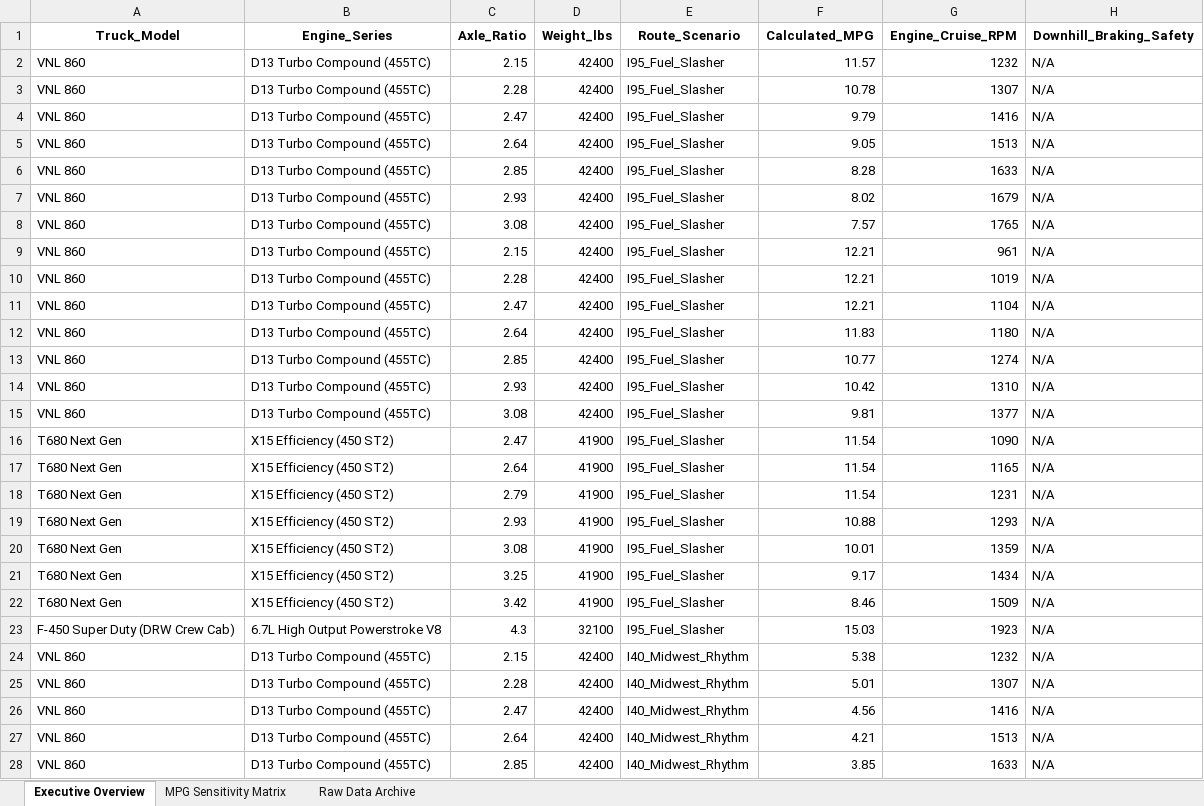
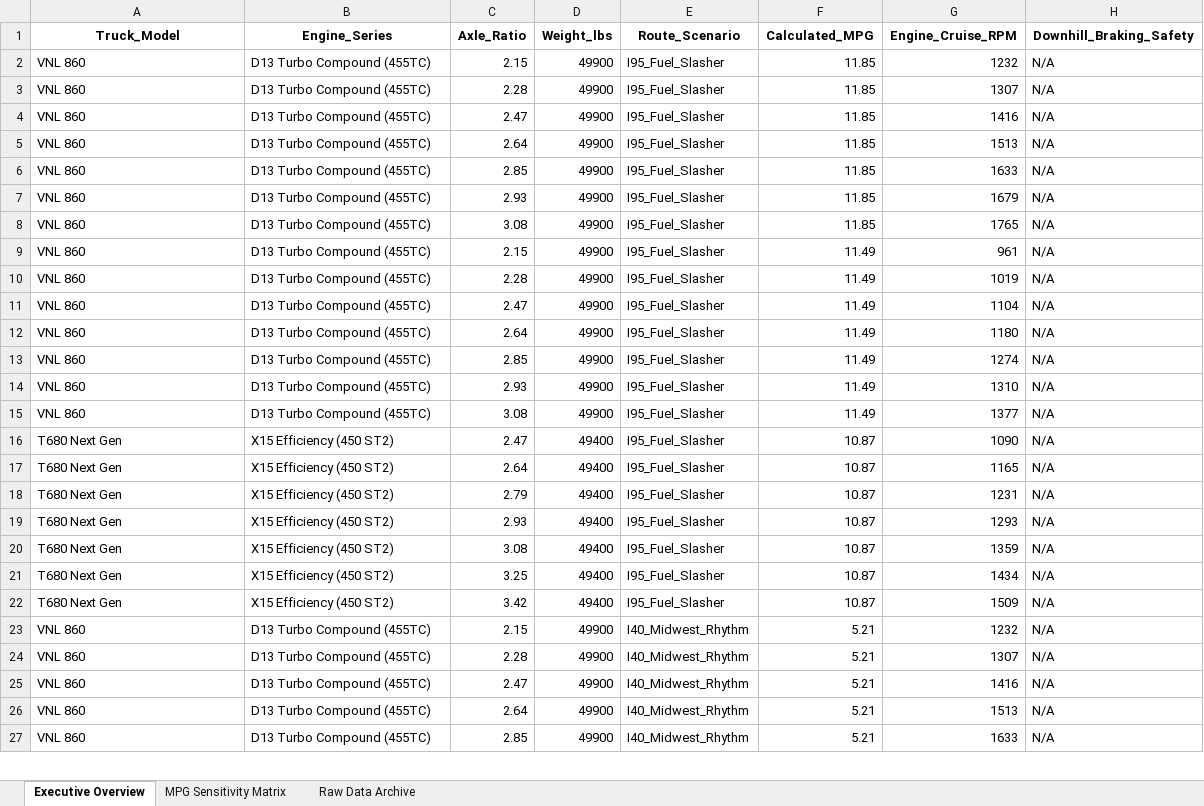
Before and after one commit to gtphdee07/HDTSolver, an Excel workbook: Fleet_Executive_Decision_Matrix.xlsx, sheet Executive Overview, drawn as a sheet; only a part is shown; values as stored, in another font and other column widths than the file's, no borders; removed rows and columns are numbered as before the commit, all else as after; the diff covers the shown part only; the diff names each change by its address in the sheet, - before the commit and + after, or states it on an @@ line.

```diff
--- a/Fleet_Executive_Decision_Matrix.xlsx (sheet Executive Overview)
+++ b/Fleet_Executive_Decision_Matrix.xlsx (sheet Executive Overview)
-D2:D15 (Weight_lbs): 42400
+D2:D15 (Weight_lbs): 49900
-F2 (Calculated_MPG): 11.57
+F2 (Calculated_MPG): 11.85
-F3 (Calculated_MPG): 10.78
+F3 (Calculated_MPG): 11.85
-F4 (Calculated_MPG): 9.79
+F4 (Calculated_MPG): 11.85
-F5 (Calculated_MPG): 9.05
+F5 (Calculated_MPG): 11.85
-F6 (Calculated_MPG): 8.28
+F6 (Calculated_MPG): 11.85
-F7 (Calculated_MPG): 8.02
+F7 (Calculated_MPG): 11.85
-F8 (Calculated_MPG): 7.57
+F8 (Calculated_MPG): 11.85
-F9:F11 (Calculated_MPG): 12.21
+F9:F11 (Calculated_MPG): 11.49
-F12 (Calculated_MPG): 11.83
+F12 (Calculated_MPG): 11.49
-F13 (Calculated_MPG): 10.77
+F13 (Calculated_MPG): 11.49
-F14 (Calculated_MPG): 10.42
+F14 (Calculated_MPG): 11.49
-F15 (Calculated_MPG): 9.81
+F15 (Calculated_MPG): 11.49
-D16:D22 (Weight_lbs): 41900
+D16:D22 (Weight_lbs): 49400
-F16:F18 (Calculated_MPG): 11.54
+F16:F18 (Calculated_MPG): 10.87
-F19 (Calculated_MPG): 10.88
+F19 (Calculated_MPG): 10.87
-F20 (Calculated_MPG): 10.01
+F20 (Calculated_MPG): 10.87
-F21 (Calculated_MPG): 9.17
+F21 (Calculated_MPG): 10.87
-F22 (Calculated_MPG): 8.46
+F22 (Calculated_MPG): 10.87
-row 23: F-450 Super Duty (DRW Crew Cab) | 6.7L High Output Powerstroke V8 | 4.3 | 32100 | I95_Fuel_Slasher | 15.03 | 1923 | N/A
-D23:D27 (Weight_lbs): 42400
+D23:D27 (Weight_lbs): 49900
-F23 (Calculated_MPG): 5.38
+F23 (Calculated_MPG): 5.21
-F24 (Calculated_MPG): 5.01
+F24 (Calculated_MPG): 5.21
-F25 (Calculated_MPG): 4.56
+F25 (Calculated_MPG): 5.21
-F26 (Calculated_MPG): 4.21
+F26 (Calculated_MPG): 5.21
-F27 (Calculated_MPG): 3.85
+F27 (Calculated_MPG): 5.21
```
Also changed, not shown: 2 removed rows and 32 edited cells elsewhere in this sheet, sheet Raw Data Archive, sheet MPG Sensitivity Matrix, 7 other files.
